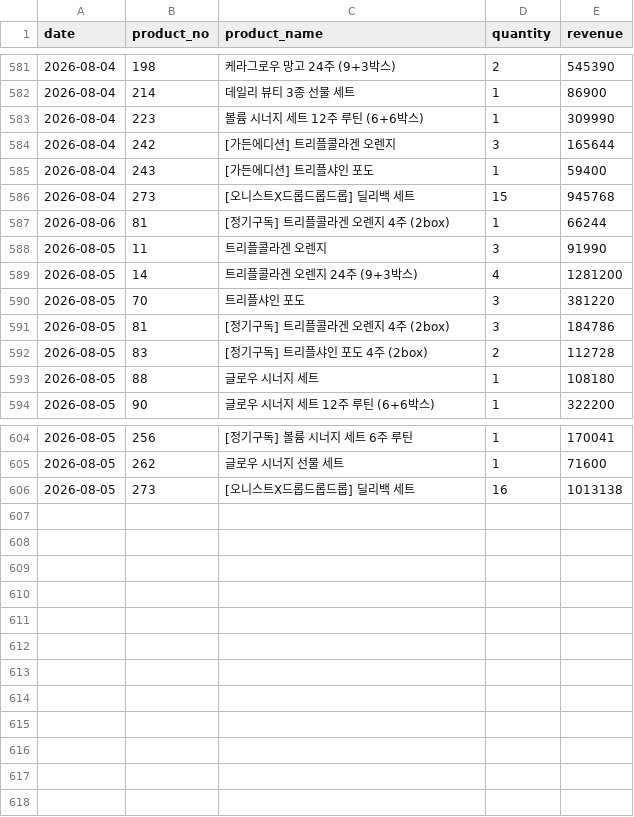
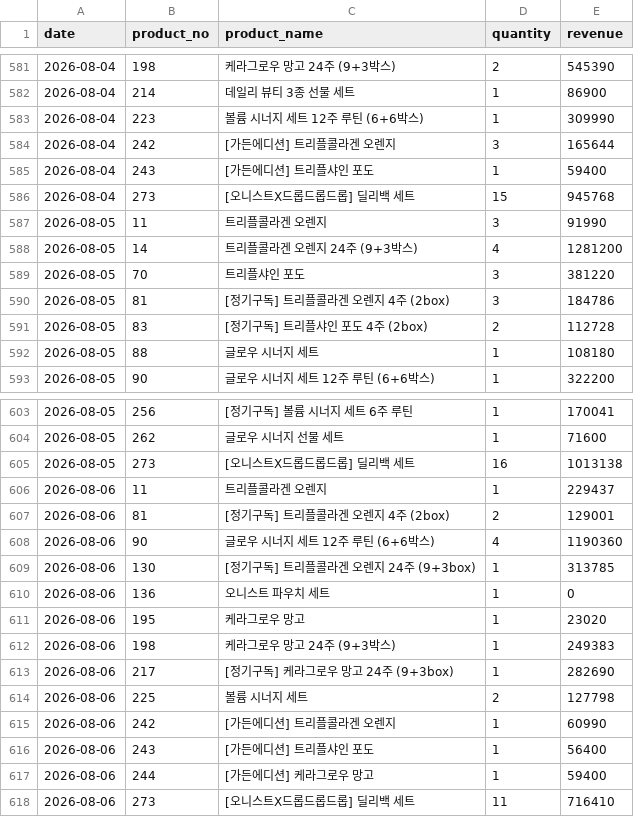
Before and after one commit to kaioh1010/cafe24-tracker, a CSV file: data/daily_sales.csv, drawn as a sheet; only a part is shown, gaps mark what is left out; removed rows and columns are numbered as before the commit, all else as after; the diff names each change by its address in the sheet, - before the commit and + after, or states it on an @@ line.

```diff
--- a/data/daily_sales.csv
+++ b/data/daily_sales.csv
-row 587: 2026-08-06 | 81 | [정기구독] 트리플콜라겐 오렌지 4주 (2box) | 1 | 66244
+row 606: 2026-08-06 | 11 | 트리플콜라겐 오렌지 | 1 | 229437
+row 607: 2026-08-06 | 81 | [정기구독] 트리플콜라겐 오렌지 4주 (2box) | 2 | 129001
+row 608: 2026-08-06 | 90 | 글로우 시너지 세트 12주 루틴 (6+6박스) | 4 | 1190360
+row 609: 2026-08-06 | 130 | [정기구독] 트리플콜라겐 오렌지 24주 (9+3box) | 1 | 313785
+row 610: 2026-08-06 | 136 | 오니스트 파우치 세트 | 1 | 0
+row 611: 2026-08-06 | 195 | 케라그로우 망고 | 1 | 23020
+row 612: 2026-08-06 | 198 | 케라그로우 망고 24주 (9+3박스) | 1 | 249383
+row 613: 2026-08-06 | 217 | [정기구독] 케라그로우 망고 24주 (9+3box) | 1 | 282690
+row 614: 2026-08-06 | 225 | 볼륨 시너지 세트 | 2 | 127798
+row 615: 2026-08-06 | 242 | [가든에디션] 트리플콜라겐 오렌지 | 1 | 60990
+row 616: 2026-08-06 | 243 | [가든에디션] 트리플샤인 포도 | 1 | 56400
+row 617: 2026-08-06 | 244 | [가든에디션] 케라그로우 망고 | 1 | 59400
+row 618: 2026-08-06 | 273 | [오니스트X드롭드롭드롭] 딜리백 세트 | 11 | 716410
```
Also changed, not shown: data/daily_first_products.csv, data/daily_summary.csv.
